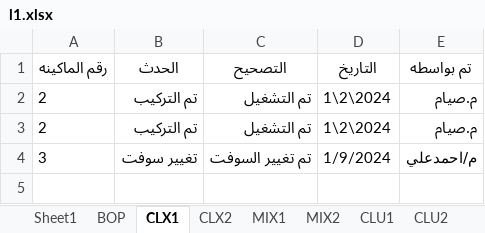
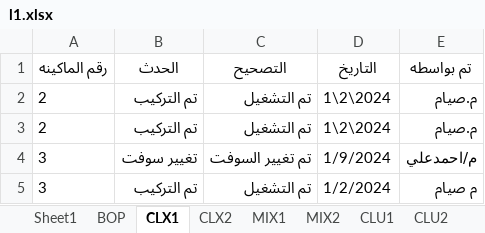
Before and after one commit to mahmedabdallh123/blow-room, an Excel workbook: l1.xlsx, sheet CLX1, drawn as a sheet; values as stored, in another font and other column widths than the file's, no borders; the diff names each change by its address in the sheet, - before the commit and + after, or states it on an @@ line.

Commit message:
إضافة حدث جديد في CLX1 by admin at 2026-03-07 12:37:57

```diff
--- a/l1.xlsx (sheet CLX1)
+++ b/l1.xlsx (sheet CLX1)
+row 5: 3 | تم التركيب | تم التشغيل | 1/2/2024 | م صيام
```
